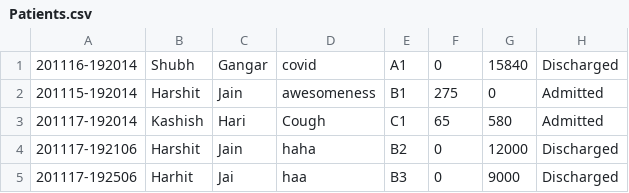
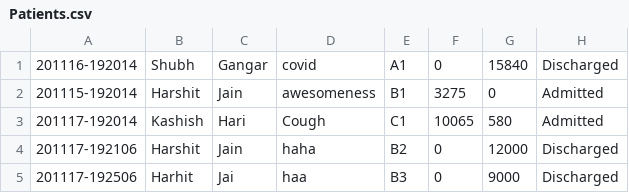
Before and after one commit to HarshitJain28/HKSHospital, a CSV file: src/Hospital/Patients.csv, drawn as a sheet.

```diff
--- a/src/Hospital/Patients.csv
+++ b/src/Hospital/Patients.csv
@@ -1,4 +1,4 @@
 201116-192014,Shubh,Gangar,covid,A1,0,15840,Discharged
-201115-192014,Harshit,Jain,awesomeness,B1,275,0,Admitted
-201117-192014,Kashish,Hari,Cough,C1,65,580,Admitted
+201115-192014,Harshit,Jain,awesomeness,B1,3275,0,Admitted
+201117-192014,Kashish,Hari,Cough,C1,10065,580,Admitted
 201117-192106,Harshit,Jain,haha,B2,0,12000,Discharged
```
Also changed, not shown: out/production/HKSHospital/Hospital/Patients.csv, 6 other files.
